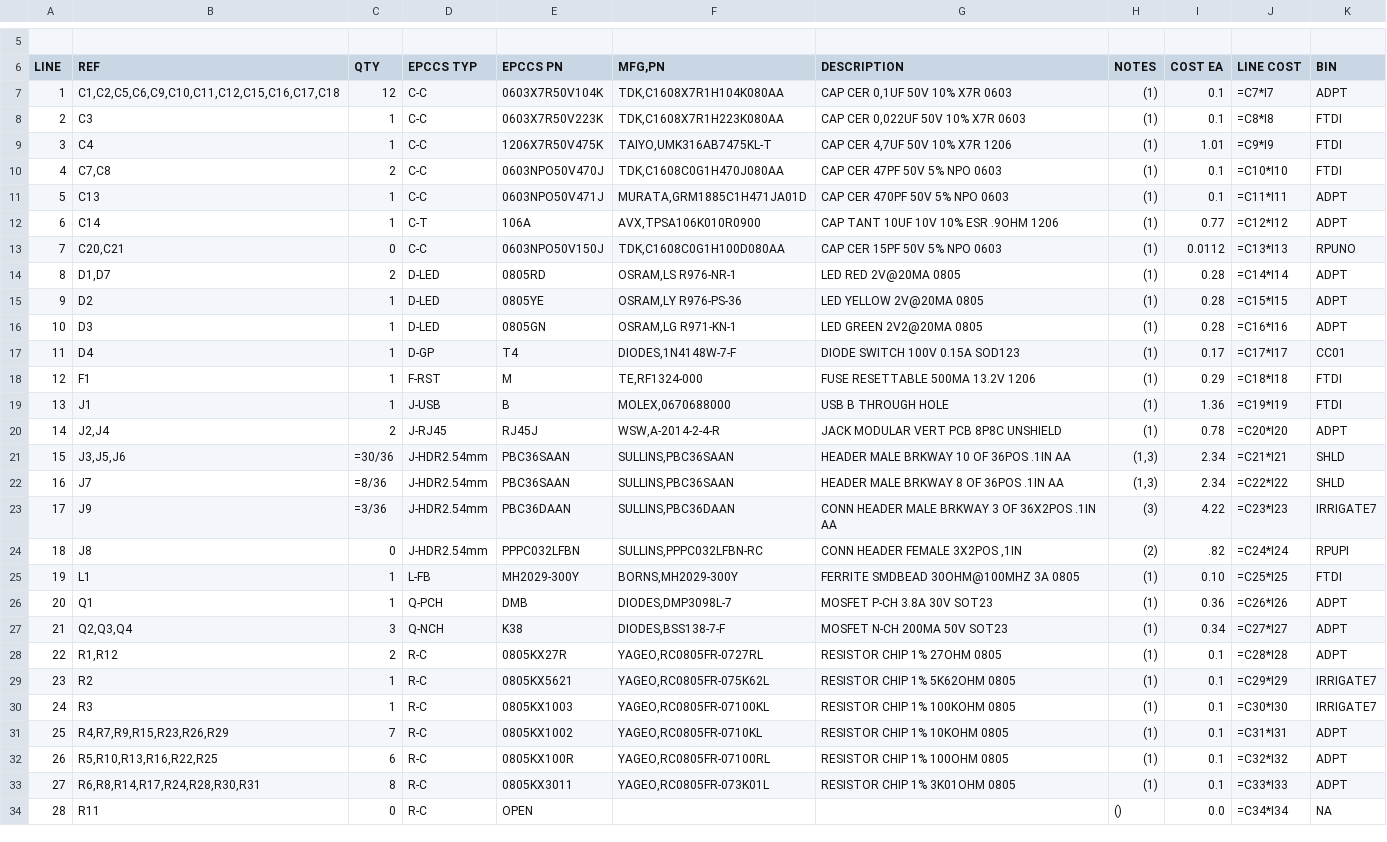
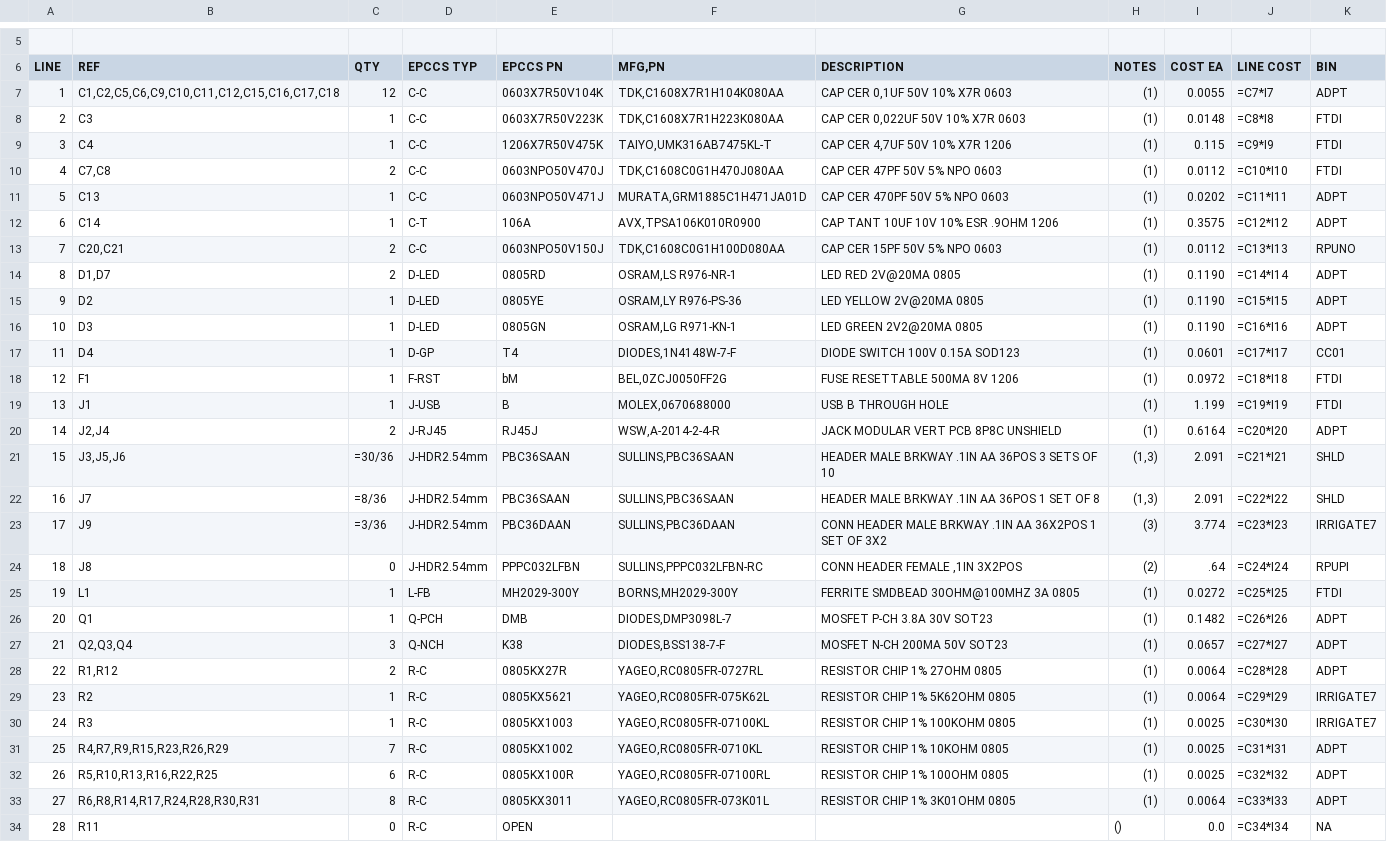
Before and after one commit to epccs/RPUftdi, a CSV file: Hardware/Design/14145,BOM.csv, drawn as a sheet; only a part is shown, gaps mark what is left out; the diff covers the shown part only.

Commit message:
Hardware: bom update, price is based on my order qty

```diff
--- a/Hardware/Design/14145,BOM.csv
+++ b/Hardware/Design/14145,BOM.csv
@@ -6,29 +6,29 @@
 LINE; REF; QTY; EPCCS TYP;EPCCS PN;MFG,PN; DESCRIPTION; NOTES; COST EA; LINE COST;BIN
-1;C1,C2,C5,C6,C9,C10,C11,C12,C15,C16,C17,C18;12;C-C;0603X7R50V104K;TDK,C1608X7R1H104K080AA;CAP CER 0,1UF 50V 10% X7R 0603;(1);0.1;=C7*I7;ADPT
-2;C3;1;C-C;0603X7R50V223K;TDK,C1608X7R1H223K080AA;CAP CER 0,022UF 50V 10% X7R 0603;(1);0.1;=C8*I8;FTDI
-3;C4;1;C-C;1206X7R50V475K;TAIYO,UMK316AB7475KL-T;CAP CER 4,7UF 50V 10% X7R 1206;(1);1.01;=C9*I9;FTDI
-4;C7,C8;2;C-C;0603NPO50V470J;TDK,C1608C0G1H470J080AA;CAP CER 47PF 50V 5% NPO 0603;(1);0.1;=C10*I10;FTDI
-5;C13;1;C-C;0603NPO50V471J;MURATA,GRM1885C1H471JA01D;CAP CER 470PF 50V 5% NPO 0603;(1);0.1;=C11*I11;ADPT
-6;C14;1;C-T;106A;AVX,TPSA106K010R0900;CAP TANT 10UF 10V 10% ESR .9OHM 1206;(1);0.77;=C12*I12;ADPT
-7;C20,C21;0;C-C;0603NPO50V150J;TDK,C1608C0G1H100D080AA;CAP CER 15PF 50V 5% NPO 0603;(1);0.0112;=C13*I13;RPUNO
-8;D1,D7;2;D-LED;0805RD;OSRAM,LS R976-NR-1;LED RED 2V@20MA 0805;(1);0.28;=C14*I14;ADPT
-9;D2;1;D-LED;0805YE;OSRAM,LY R976-PS-36;LED YELLOW 2V@20MA 0805;(1);0.28;=C15*I15;ADPT
-10;D3;1;D-LED;0805GN;OSRAM,LG R971-KN-1;LED GREEN 2V2@20MA 0805;(1);0.28;=C16*I16;ADPT
-11;D4;1;D-GP;T4;DIODES,1N4148W-7-F;DIODE SWITCH 100V 0.15A SOD123;(1);0.17;=C17*I17;CC01
-12;F1;1;F-RST;M;TE,RF1324-000;FUSE RESETTABLE 500MA 13.2V 1206;(1);0.29;=C18*I18;FTDI
-13;J1;1;J-USB;B;MOLEX,0670688000;USB B THROUGH HOLE;(1);1.36;=C19*I19;FTDI
-14;J2,J4;2;J-RJ45;RJ45J;WSW,A-2014-2-4-R;JACK MODULAR VERT PCB 8P8C UNSHIELD;(1);0.78;=C20*I20;ADPT
-15;J3,J5,J6;=30/36;J-HDR2.54mm;PBC36SAAN;SULLINS,PBC36SAAN;HEADER MALE BRKWAY 10 OF 36POS .1IN AA;(1,3);2.34;=C21*I21;SHLD
-16;J7;=8/36;J-HDR2.54mm;PBC36SAAN;SULLINS,PBC36SAAN;HEADER MALE BRKWAY 8 OF 36POS .1IN AA;(1,3);2.34;=C22*I22;SHLD
-17;J9;=3/36;J-HDR2.54mm;PBC36DAAN;SULLINS,PBC36DAAN;CONN HEADER MALE BRKWAY 3 OF 36X2POS .1IN AA;(3);4.22;=C23*I23;IRRIGATE7
-18;J8;0;J-HDR2.54mm;PPPC032LFBN;SULLINS,PPPC032LFBN-RC;CONN HEADER FEMALE 3X2POS ,1IN;(2);.82;=C24*I24;RPUPI
-19;L1;1;L-FB;MH2029-300Y;BORNS,MH2029-300Y;FERRITE SMDBEAD 30OHM@100MHZ 3A 0805;(1);0.10;=C25*I25;FTDI
-20;Q1;1;Q-PCH;DMB;DIODES,DMP3098L-7;MOSFET P-CH 3.8A 30V SOT23;(1);0.36;=C26*I26;ADPT
-21;Q2,Q3,Q4;3;Q-NCH;K38;DIODES,BSS138-7-F;MOSFET N-CH 200MA 50V SOT23;(1);0.34;=C27*I27;ADPT
-22;R1,R12;2;R-C;0805KX27R;YAGEO,RC0805FR-0727RL;RESISTOR CHIP 1% 27OHM 0805;(1);0.1;=C28*I28;ADPT
-23;R2;1;R-C;0805KX5621;YAGEO,RC0805FR-075K62L;RESISTOR CHIP 1% 5K62OHM 0805;(1);0.1;=C29*I29;IRRIGATE7
-24;R3;1;R-C;0805KX1003;YAGEO,RC0805FR-07100KL;RESISTOR CHIP 1% 100KOHM 0805;(1);0.1;=C30*I30;IRRIGATE7
-25;R4,R7,R9,R15,R23,R26,R29;7;R-C;0805KX1002;YAGEO,RC0805FR-0710KL;RESISTOR CHIP 1% 10KOHM 0805;(1);0.1;=C31*I31;ADPT
-26;R5,R10,R13,R16,R22,R25;6;R-C;0805KX100R;YAGEO,RC0805FR-07100RL;RESISTOR CHIP 1% 100OHM 0805;(1);0.1;=C32*I32;ADPT
-27;R6,R8,R14,R17,R24,R28,R30,R31;8;R-C;0805KX3011;YAGEO,RC0805FR-073K01L;RESISTOR CHIP 1% 3K01OHM 0805;(1);0.1;=C33*I33;ADPT
+1;C1,C2,C5,C6,C9,C10,C11,C12,C15,C16,C17,C18;12;C-C;0603X7R50V104K;TDK,C1608X7R1H104K080AA;CAP CER 0,1UF 50V 10% X7R 0603;(1);0.0055;=C7*I7;ADPT
+2;C3;1;C-C;0603X7R50V223K;TDK,C1608X7R1H223K080AA;CAP CER 0,022UF 50V 10% X7R 0603;(1);0.0148;=C8*I8;FTDI
+3;C4;1;C-C;1206X7R50V475K;TAIYO,UMK316AB7475KL-T;CAP CER 4,7UF 50V 10% X7R 1206;(1);0.115;=C9*I9;FTDI
+4;C7,C8;2;C-C;0603NPO50V470J;TDK,C1608C0G1H470J080AA;CAP CER 47PF 50V 5% NPO 0603;(1);0.0112;=C10*I10;FTDI
+5;C13;1;C-C;0603NPO50V471J;MURATA,GRM1885C1H471JA01D;CAP CER 470PF 50V 5% NPO 0603;(1);0.0202;=C11*I11;ADPT
+6;C14;1;C-T;106A;AVX,TPSA106K010R0900;CAP TANT 10UF 10V 10% ESR .9OHM 1206;(1);0.3575;=C12*I12;ADPT
+7;C20,C21;2;C-C;0603NPO50V150J;TDK,C1608C0G1H100D080AA;CAP CER 15PF 50V 5% NPO 0603;(1);0.0112;=C13*I13;RPUNO
+8;D1,D7;2;D-LED;0805RD;OSRAM,LS R976-NR-1;LED RED 2V@20MA 0805;(1);0.1190;=C14*I14;ADPT
+9;D2;1;D-LED;0805YE;OSRAM,LY R976-PS-36;LED YELLOW 2V@20MA 0805;(1);0.1190;=C15*I15;ADPT
+10;D3;1;D-LED;0805GN;OSRAM,LG R971-KN-1;LED GREEN 2V2@20MA 0805;(1);0.1190;=C16*I16;ADPT
+11;D4;1;D-GP;T4;DIODES,1N4148W-7-F;DIODE SWITCH 100V 0.15A SOD123;(1);0.0601;=C17*I17;CC01
+12;F1;1;F-RST;bM;BEL,0ZCJ0050FF2G;FUSE RESETTABLE 500MA 8V 1206;(1);0.0972;=C18*I18;FTDI
+13;J1;1;J-USB;B;MOLEX,0670688000;USB B THROUGH HOLE;(1);1.199;=C19*I19;FTDI
+14;J2,J4;2;J-RJ45;RJ45J;WSW,A-2014-2-4-R;JACK MODULAR VERT PCB 8P8C UNSHIELD;(1);0.6164;=C20*I20;ADPT
+15;J3,J5,J6;=30/36;J-HDR2.54mm;PBC36SAAN;SULLINS,PBC36SAAN;HEADER MALE BRKWAY .1IN AA 36POS 3 SETS OF 10;(1,3);2.091;=C21*I21;SHLD
+16;J7;=8/36;J-HDR2.54mm;PBC36SAAN;SULLINS,PBC36SAAN;HEADER MALE BRKWAY .1IN AA 36POS 1 SET OF 8;(1,3);2.091;=C22*I22;SHLD
+17;J9;=3/36;J-HDR2.54mm;PBC36DAAN;SULLINS,PBC36DAAN;CONN HEADER MALE BRKWAY .1IN AA 36X2POS 1 SET OF 3X2;(3);3.774;=C23*I23;IRRIGATE7
+18;J8;0;J-HDR2.54mm;PPPC032LFBN;SULLINS,PPPC032LFBN-RC;CONN HEADER FEMALE ,1IN 3X2POS;(2);.64;=C24*I24;RPUPI
+19;L1;1;L-FB;MH2029-300Y;BORNS,MH2029-300Y;FERRITE SMDBEAD 30OHM@100MHZ 3A 0805;(1);0.0272;=C25*I25;FTDI
+20;Q1;1;Q-PCH;DMB;DIODES,DMP3098L-7;MOSFET P-CH 3.8A 30V SOT23;(1);0.1482;=C26*I26;ADPT
+21;Q2,Q3,Q4;3;Q-NCH;K38;DIODES,BSS138-7-F;MOSFET N-CH 200MA 50V SOT23;(1);0.0657;=C27*I27;ADPT
+22;R1,R12;2;R-C;0805KX27R;YAGEO,RC0805FR-0727RL;RESISTOR CHIP 1% 27OHM 0805;(1);0.0064;=C28*I28;ADPT
+23;R2;1;R-C;0805KX5621;YAGEO,RC0805FR-075K62L;RESISTOR CHIP 1% 5K62OHM 0805;(1);0.0064;=C29*I29;IRRIGATE7
+24;R3;1;R-C;0805KX1003;YAGEO,RC0805FR-07100KL;RESISTOR CHIP 1% 100KOHM 0805;(1);0.0025;=C30*I30;IRRIGATE7
+25;R4,R7,R9,R15,R23,R26,R29;7;R-C;0805KX1002;YAGEO,RC0805FR-0710KL;RESISTOR CHIP 1% 10KOHM 0805;(1);0.0025;=C31*I31;ADPT
+26;R5,R10,R13,R16,R22,R25;6;R-C;0805KX100R;YAGEO,RC0805FR-07100RL;RESISTOR CHIP 1% 100OHM 0805;(1);0.0025;=C32*I32;ADPT
+27;R6,R8,R14,R17,R24,R28,R30,R31;8;R-C;0805KX3011;YAGEO,RC0805FR-073K01L;RESISTOR CHIP 1% 3K01OHM 0805;(1);0.0064;=C33*I33;ADPT
 28;R11;0;R-C;OPEN;;;();0.0;=C34*I34;NA
```
Also changed, not shown: 2 added rows and 7 edited cells elsewhere in this file.
